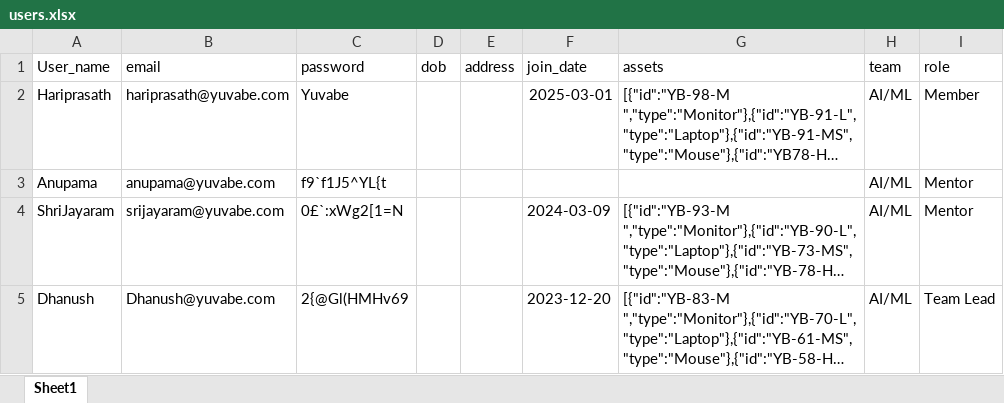
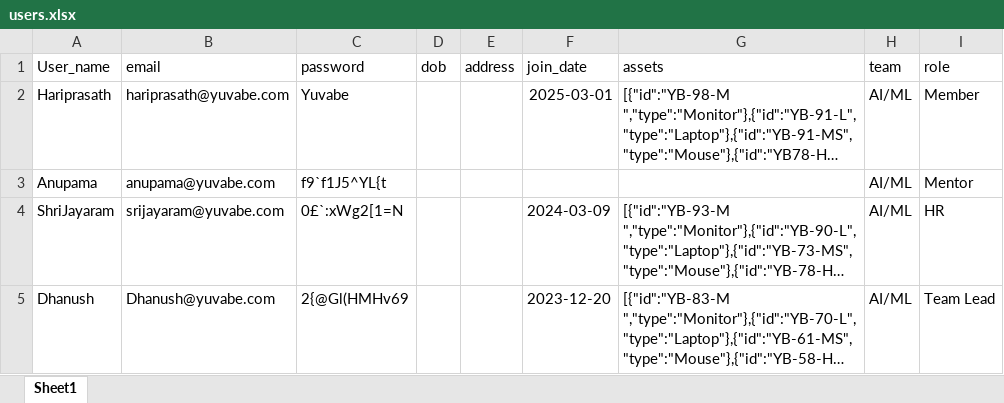
Before and after one commit to yuvabe-ai-labs/yuvabe-app-backend, an Excel workbook: src/data_add/users.xlsx, sheet Sheet1, drawn as a sheet; long unchanged cells end in …; values as stored, in another font and other column widths than the file's, no borders; the diff names each change by its address in the sheet, - before the commit and + after, or states it on an @@ line.

Commit message:
fix:checking hf

```diff
--- a/src/data_add/users.xlsx (sheet Sheet1)
+++ b/src/data_add/users.xlsx (sheet Sheet1)
-I4 (role): Mentor
+I4 (role): HR
```
